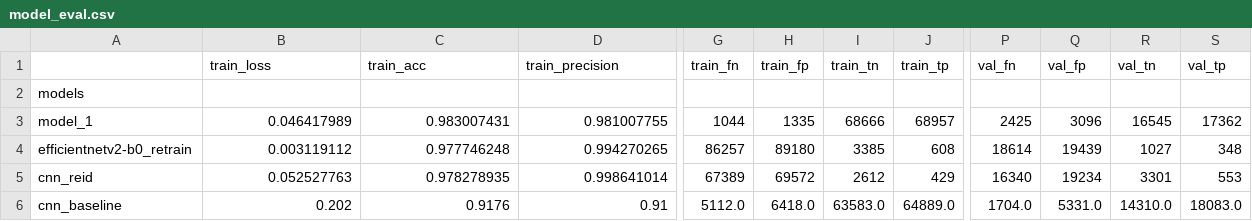
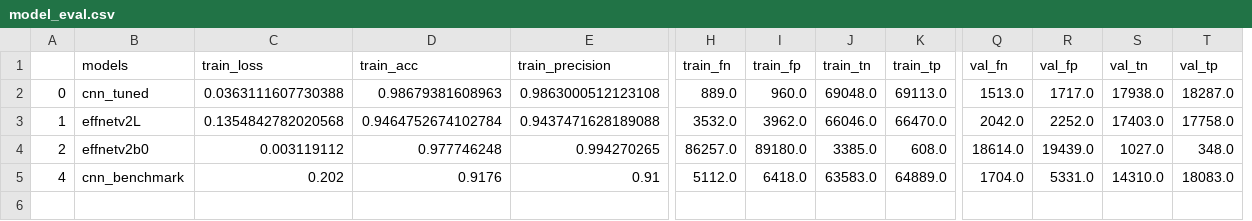
Before and after one commit to annabchox/deepfake-detector, a CSV file: Code/Results/model_eval.csv, drawn as a sheet; only a part is shown, gaps mark what is left out; removed rows and columns are numbered as before the commit, all else as after; rows hold the shown columns only; the diff covers the shown part only; the diff names each change by its address in the sheet, - before the commit and + after, or states it on an @@ line.

Commit message:
updated model.eval csv

```diff
--- a/Code/Results/model_eval.csv
+++ b/Code/Results/model_eval.csv
-column A, row 2: models; row 4: efficientnetv2-b0_retrain; row 6: cnn_baseline
+column A, row 2: 0; rows 4-5: 2 | 4
+column B (models), row 2: cnn_tuned; rows 4-5: effnetv2b0 | cnn_benchmark
-C2 (train_loss): (empty)
+C2 (train_loss): 0.0363111607730388
-D2 (train_acc): (empty)
+D2 (train_acc): 0.98679381608963
-E2 (train_precision): (empty)
+E2 (train_precision): 0.9863000512123108
-H2 (train_fn): (empty)
+H2 (train_fn): 889.0
-I2 (train_fp): (empty)
+I2 (train_fp): 960.0
-J2 (train_tn): (empty)
+J2 (train_tn): 69048.0
-K2 (train_tp): (empty)
+K2 (train_tp): 69113.0
-Q2 (val_fn): (empty)
+Q2 (val_fn): 1513.0
-R2 (val_fp): (empty)
+R2 (val_fp): 1717.0
-S2 (val_tn): (empty)
+S2 (val_tn): 17938.0
-T2 (val_tp): (empty)
+T2 (val_tp): 18287.0
-row 3: model_1 | 0.046417989 | 0.983007431 | 0.981007755 | 1044 | 1335 | 68666 | 68957 | 2425 | 3096 | 16545 | 17362
+row 3: 1 | effnetv2L | 0.1354842782020568 | 0.9464752674102784 | 0.9437471628189088 | 3532.0 | 3962.0 | 66046.0 | 66470.0 | 2042.0 | 2252.0 | 17403.0 | 17758.0
-H4 (train_fn): 86257
+H4 (train_fn): 86257.0
-I4 (train_fp): 89180
+I4 (train_fp): 89180.0
-J4 (train_tn): 3385
+J4 (train_tn): 3385.0
-K4 (train_tp): 608
+K4 (train_tp): 608.0
-Q4 (val_fn): 18614
+Q4 (val_fn): 18614.0
-R4 (val_fp): 19439
+R4 (val_fp): 19439.0
-S4 (val_tn): 1027
+S4 (val_tn): 1027.0
-T4 (val_tp): 348
+T4 (val_tp): 348.0
-row 5: cnn_reid | 0.052527763 | 0.978278935 | 0.998641014 | 67389 | 69572 | 2612 | 429 | 16340 | 19234 | 3301 | 553
```
Also changed, not shown: 7 edited cells elsewhere in this file, 2 other files.
